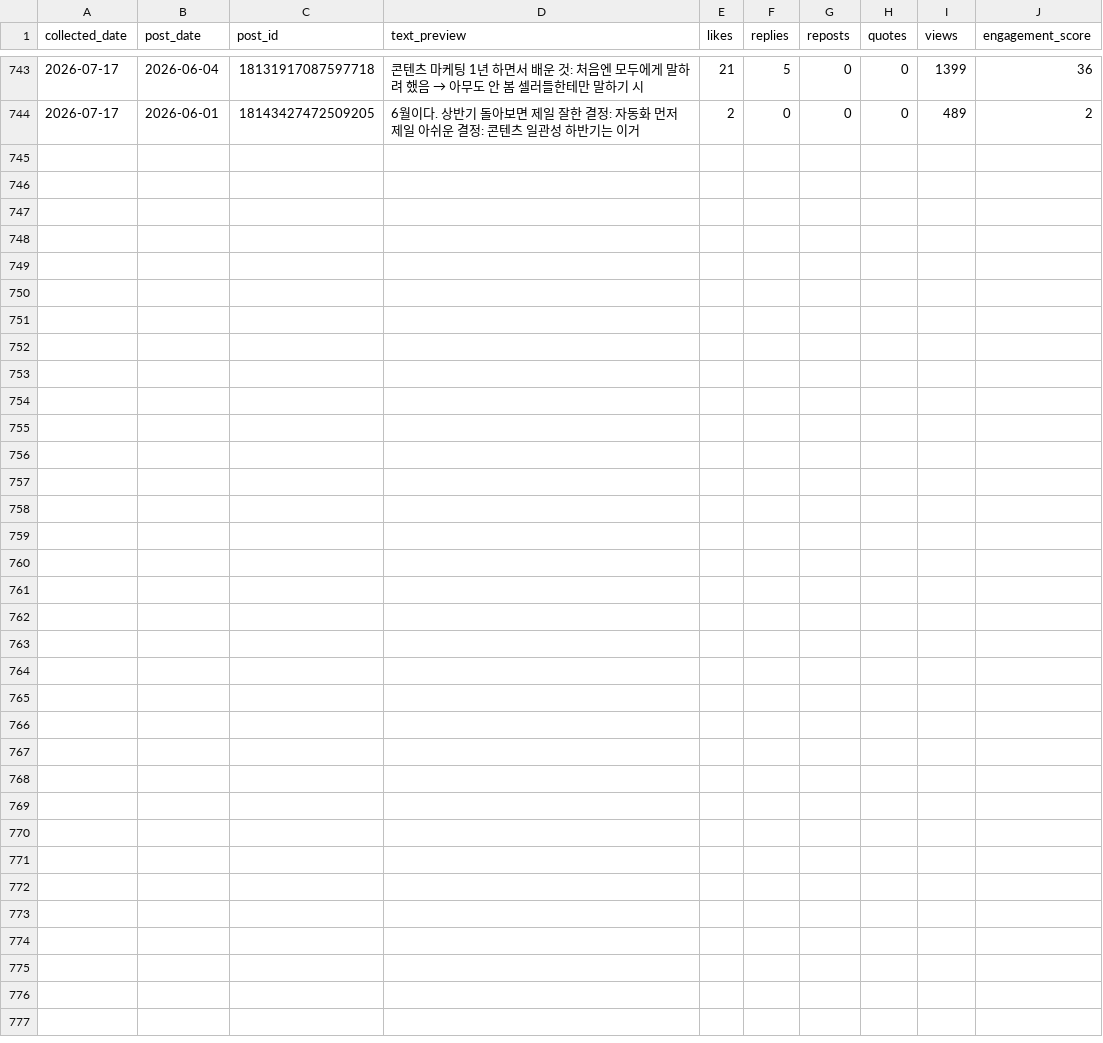
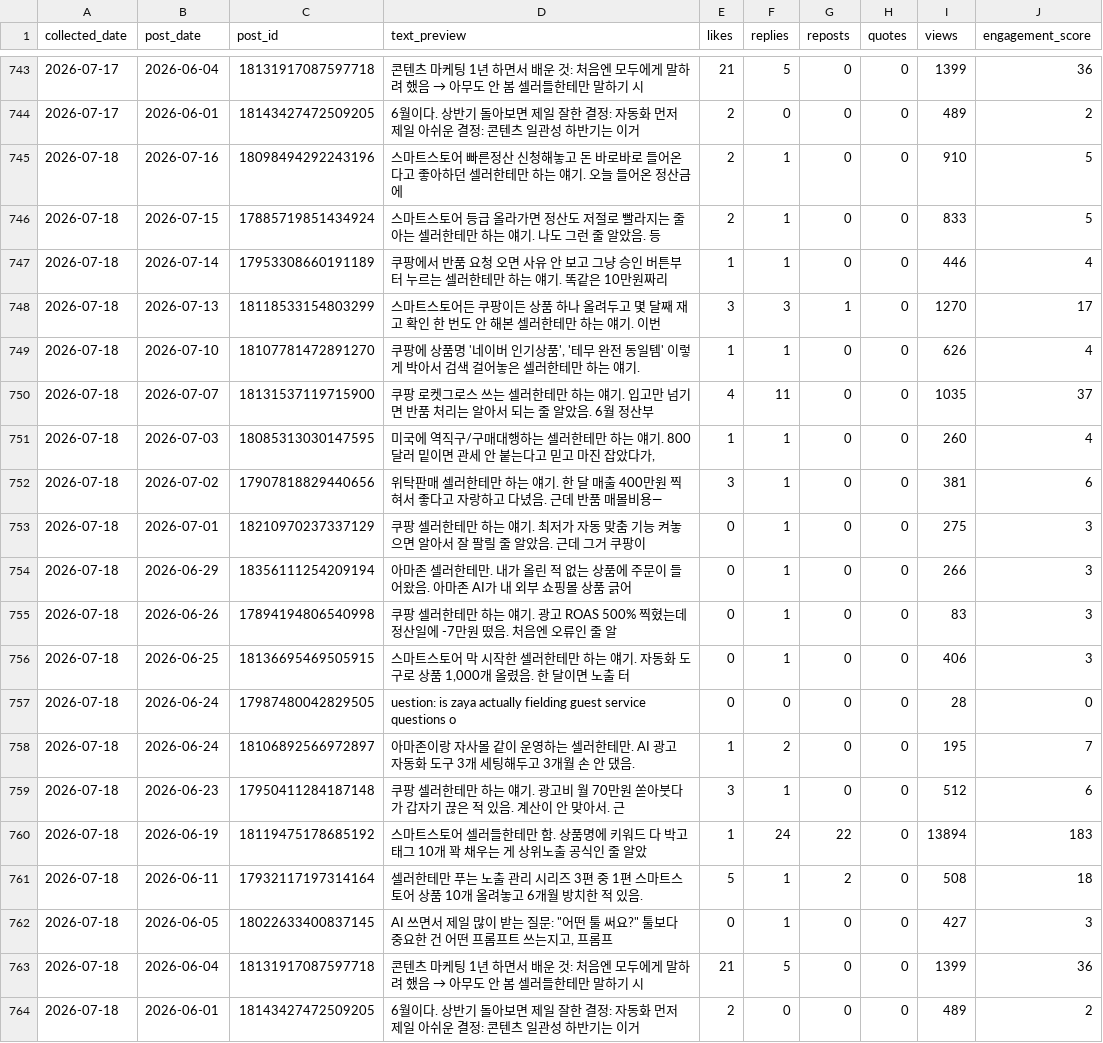
Before and after one commit to wjddytpq27/sebsonthebeach-threads, a CSV file: data/insights.csv, drawn as a sheet; only a part is shown, gaps mark what is left out.

Commit message:
data: track 2026-07-18

```diff
--- a/data/insights.csv
+++ b/data/insights.csv
@@ -744 +744,21 @@ collected_date,post_date,post_id,text_preview,likes,replies,reposts,quotes,views
 2026-07-17,2026-06-01,18143427472509205,6월이다.  상반기 돌아보면 제일 잘한 결정: 자동화 먼저 제일 아쉬운 결정: 콘텐츠 일관성  하반기는 이거,2,0,0,0,489,2
+2026-07-18,2026-07-16,18098494292243196,스마트스토어 빠른정산 신청해놓고 돈 바로바로 들어온다고 좋아하던 셀러한테만 하는 얘기. 오늘 들어온 정산금에,2,1,0,0,910,5
+2026-07-18,2026-07-15,17885719851434924,스마트스토어 등급 올라가면 정산도 저절로 빨라지는 줄 아는 셀러한테만 하는 얘기. 나도 그런 줄 알았음. 등,2,1,0,0,833,5
+2026-07-18,2026-07-14,17953308660191189,쿠팡에서 반품 요청 오면 사유 안 보고 그냥 승인 버튼부터 누르는 셀러한테만 하는 얘기. 똑같은 10만원짜리,1,1,0,0,446,4
+2026-07-18,2026-07-13,18118533154803299,스마트스토어든 쿠팡이든 상품 하나 올려두고 몇 달째 재고 확인 한 번도 안 해본 셀러한테만 하는 얘기. 이번,3,3,1,0,1270,17
+2026-07-18,2026-07-10,18107781472891270,"쿠팡에 상품명 '네이버 인기상품', '테무 완전 동일템' 이렇게 박아서 검색 걸어놓은 셀러한테만 하는 얘기.",1,1,0,0,626,4
+2026-07-18,2026-07-07,18131537119715900,쿠팡 로켓그로스 쓰는 셀러한테만 하는 얘기. 입고만 넘기면 반품 처리는 알아서 되는 줄 알았음. 6월 정산부,4,11,0,0,1035,37
+2026-07-18,2026-07-03,18085313030147595,"미국에 역직구/구매대행하는 셀러한테만 하는 얘기. 800달러 밑이면 관세 안 붙는다고 믿고 마진 잡았다가, ",1,1,0,0,260,4
+2026-07-18,2026-07-02,17907818829440656,위탁판매 셀러한테만 하는 얘기. 한 달 매출 400만원 찍혀서 좋다고 자랑하고 다녔음. 근데 반품 매몰비용—,3,1,0,0,381,6
+2026-07-18,2026-07-01,18210970237337129,쿠팡 셀러한테만 하는 얘기. 최저가 자동 맞춤 기능 켜놓으면 알아서 잘 팔릴 줄 알았음. 근데 그거 쿠팡이 ,0,1,0,0,275,3
+2026-07-18,2026-06-29,18356111254209194,아마존 셀러한테만.  내가 올린 적 없는 상품에 주문이 들어왔음.  아마존 AI가 내 외부 쇼핑몰 상품 긁어,0,1,0,0,266,3
+2026-07-18,2026-06-26,17894194806540998,쿠팡 셀러한테만 하는 얘기.  광고 ROAS 500% 찍혔는데 정산일에 -7만원 떴음. 처음엔 오류인 줄 알,0,1,0,0,83,3
+2026-07-18,2026-06-25,18136695469505915,"스마트스토어 막 시작한 셀러한테만 하는 얘기.  자동화 도구로 상품 1,000개 올렸음. 한 달이면 노출 터",0,1,0,0,406,3
+2026-07-18,2026-06-24,17987480042829505,uestion: is zaya actually fielding guest service questions o,0,0,0,0,28,0
+2026-07-18,2026-06-24,18106892566972897,아마존이랑 자사몰 같이 운영하는 셀러한테만.  AI 광고 자동화 도구 3개 세팅해두고 3개월 손 안 댔음. ,1,2,0,0,195,7
+2026-07-18,2026-06-23,17950411284187148,쿠팡 셀러한테만 하는 얘기.  광고비 월 70만원 쏟아붓다가 갑자기 끊은 적 있음. 계산이 안 맞아서.  근,3,1,0,0,512,6
+2026-07-18,2026-06-19,18119475178685192,스마트스토어 셀러들한테만 함.  상품명에 키워드 다 박고 태그 10개 꽉 채우는 게 상위노출 공식인 줄 알았,1,24,22,0,13894,183
+2026-07-18,2026-06-11,17932117197314164,셀러한테만 푸는 노출 관리 시리즈 3편 중 1편  스마트스토어 상품 10개 올려놓고 6개월 방치한 적 있음.,5,1,2,0,508,18
+2026-07-18,2026-06-05,18022633400837145,"AI 쓰면서 제일 많이 받는 질문:  ""어떤 툴 써요?""  툴보다 중요한 건 어떤 프롬프트 쓰는지고, 프롬프",0,1,0,0,427,3
+2026-07-18,2026-06-04,18131917087597718,콘텐츠 마케팅 1년 하면서 배운 것:  처음엔 모두에게 말하려 했음 → 아무도 안 봄 셀러들한테만 말하기 시,21,5,0,0,1399,36
+2026-07-18,2026-06-01,18143427472509205,6월이다.  상반기 돌아보면 제일 잘한 결정: 자동화 먼저 제일 아쉬운 결정: 콘텐츠 일관성  하반기는 이거,2,0,0,0,489,2
```
Also changed, not shown: data/follower_log.csv.
